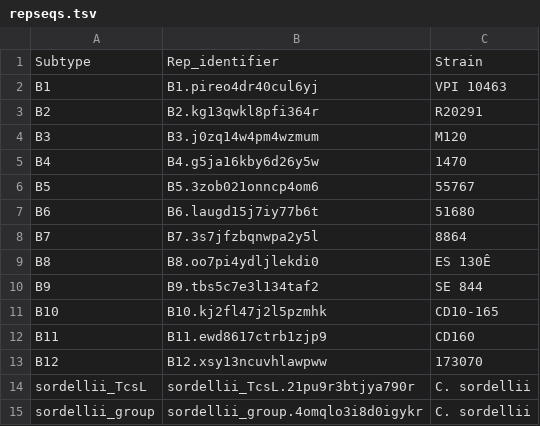
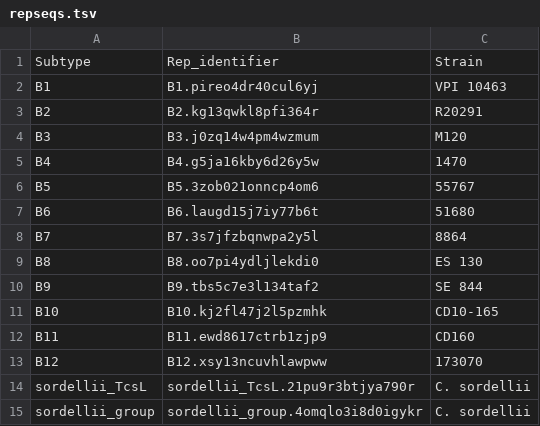
Before and after one commit to doxeylab/diffBase, a TSV file: app-B/data/repseqs.tsv, drawn as a sheet; the diff names each change by its address in the sheet, - before the commit and + after, or states it on an @@ line.

```diff
--- a/app-B/data/repseqs.tsv
+++ b/app-B/data/repseqs.tsv
-C9: ES 130Ê
+C9: ES 130
```
Also changed, not shown: 7 other files.
